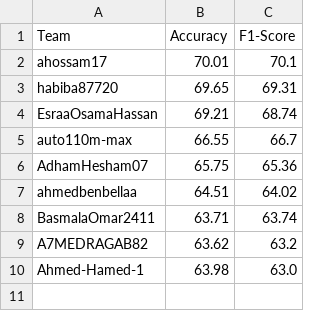
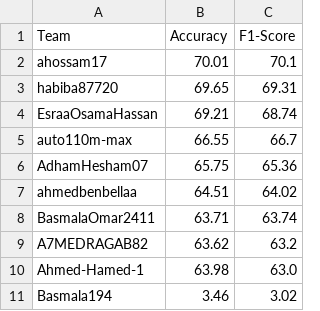
Before and after one commit to Basmala194/CNN4TXT, a CSV file: final_leaderboard.csv, drawn as a sheet.

```diff
--- a/final_leaderboard.csv
+++ b/final_leaderboard.csv
@@ -10 +10,2 @@ A7MEDRAGAB82,63.62,63.2
 Ahmed-Hamed-1,63.98,63.0
+Basmala194,3.46,3.02
```
Also changed, not shown: 1 other file.
